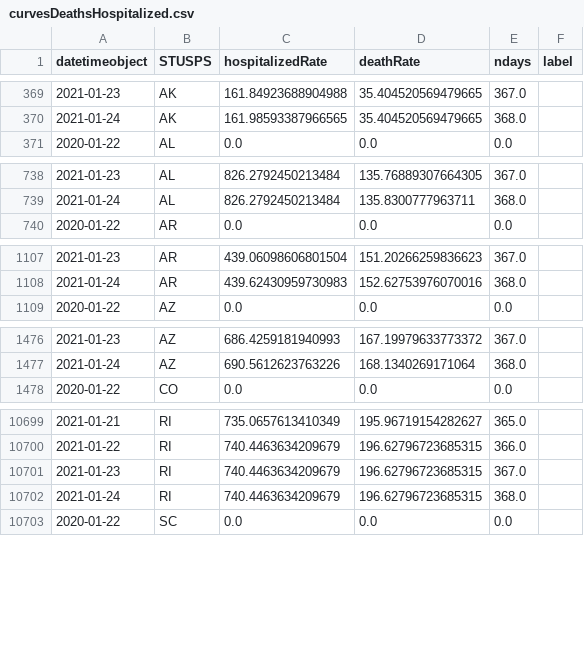
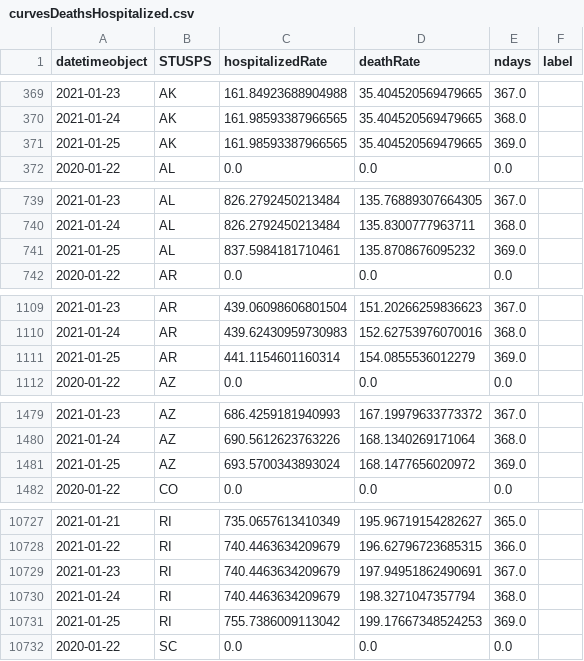
Before and after one commit to briefings/sars, a CSV file: fundamentals/atlantic/warehouse/curvesDeathsHospitalized.csv, drawn as a sheet; only a part is shown, gaps mark what is left out; the diff covers the shown part only.

```diff
--- a/fundamentals/atlantic/warehouse/curvesDeathsHospitalized.csv
+++ b/fundamentals/atlantic/warehouse/curvesDeathsHospitalized.csv
@@ -370,2 +370,3 @@ datetimeobject,STUSPS,hospitalizedRate,deathRate,ndays,label
 2021-01-24,AK,161.98593387966565,35.404520569479665,368.0,
+2021-01-25,AK,161.98593387966565,35.404520569479665,369.0,
 2020-01-22,AL,0.0,0.0,0.0,
@@ -739,2 +740,3 @@ datetimeobject,STUSPS,hospitalizedRate,deathRate,ndays,label
 2021-01-24,AL,826.2792450213484,135.8300777963711,368.0,
+2021-01-25,AL,837.5984181710461,135.8708676095232,369.0,
 2020-01-22,AR,0.0,0.0,0.0,
@@ -1108,2 +1110,3 @@ datetimeobject,STUSPS,hospitalizedRate,deathRate,ndays,label
 2021-01-24,AR,439.62430959730983,152.62753976070016,368.0,
+2021-01-25,AR,441.1154601160314,154.0855536012279,369.0,
 2020-01-22,AZ,0.0,0.0,0.0,
@@ -1477,2 +1480,3 @@ datetimeobject,STUSPS,hospitalizedRate,deathRate,ndays,label
 2021-01-24,AZ,690.5612623763226,168.1340269171064,368.0,
+2021-01-25,AZ,693.5700343893024,168.1477656020972,369.0,
 2020-01-22,CO,0.0,0.0,0.0,
@@ -10700,4 +10728,5 @@ datetimeobject,STUSPS,hospitalizedRate,deathRate,ndays,label
 2021-01-22,RI,740.4463634209679,196.62796723685315,366.0,
-2021-01-23,RI,740.4463634209679,196.62796723685315,367.0,
-2021-01-24,RI,740.4463634209679,196.62796723685315,368.0,
+2021-01-23,RI,740.4463634209679,197.94951862490691,367.0,
+2021-01-24,RI,740.4463634209679,198.3271047357794,368.0,
+2021-01-25,RI,755.7386009113042,199.17667348524253,369.0,
 2020-01-22,SC,0.0,0.0,0.0,
```
Also changed, not shown: 32 added rows elsewhere in this file, fundamentals/atlantic/warehouse/curvesDeathsPositives.csv, fundamentals/atlantic/warehouse/curvesDeathsTests.csv, 7 other files.
